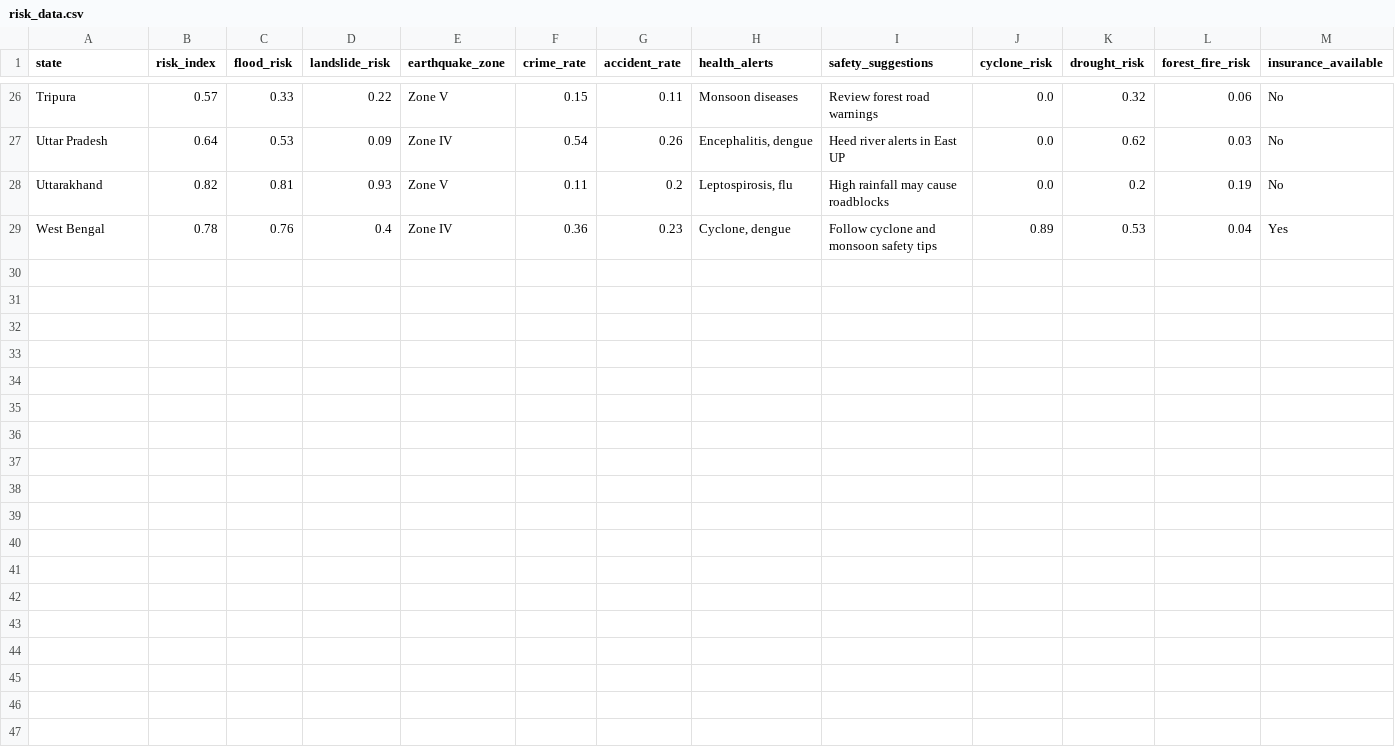
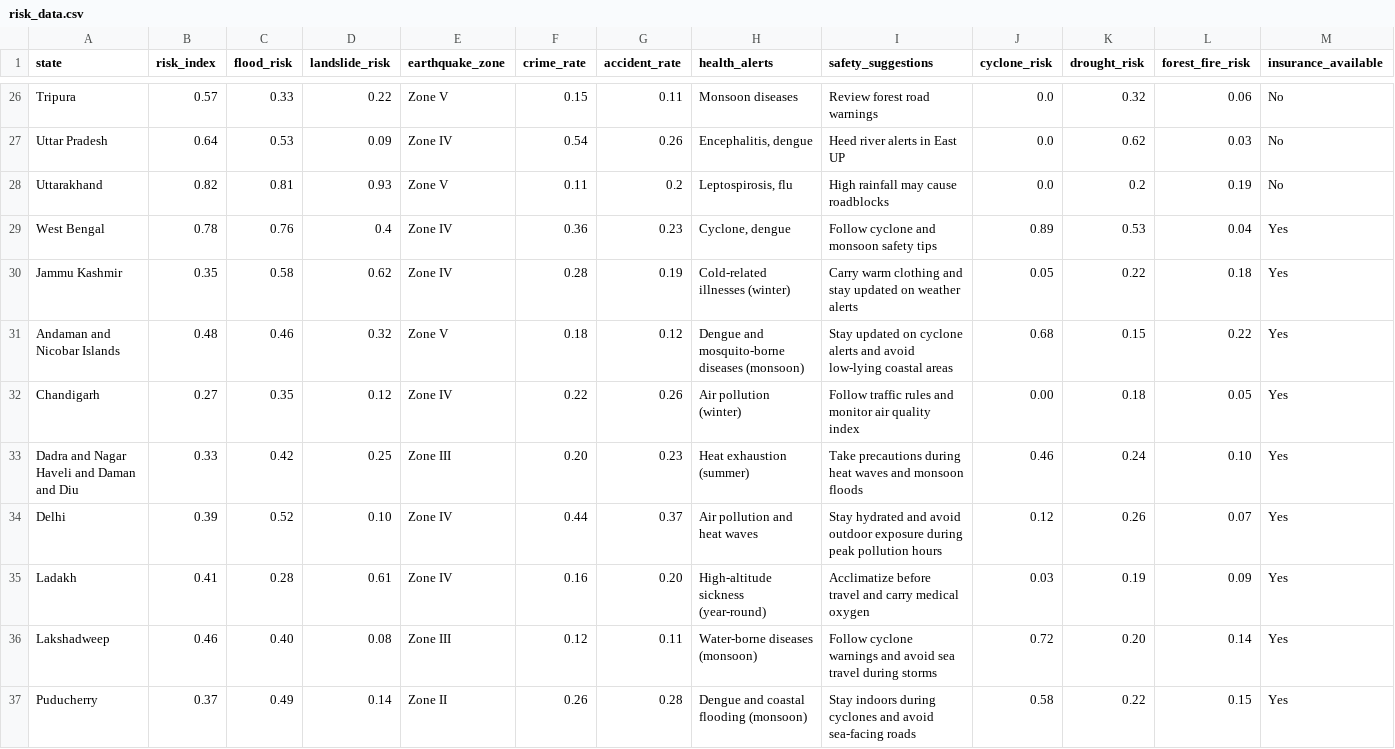
Before and after one commit to prerana28md/MinorProjectC21, a CSV file: Backend/data/risk_data.csv, drawn as a sheet; only a part is shown, gaps mark what is left out; rows hold the shown columns only; the diff names each change by its address in the sheet, - before the commit and + after, or states it on an @@ line.

Commit message:
DataSet is Add

```diff
--- a/Backend/data/risk_data.csv
+++ b/Backend/data/risk_data.csv
+row 30: Jammu Kashmir | 0.35 | 0.58 | 0.62 | Zone IV | 0.28 | 0.19 | Cold-related illnesses (winter) | Carry warm clothing and stay updated on weather alerts | 0.05 | 0.22 | 0.18 | Yes
+row 31: Andaman and Nicobar Islands | 0.48 | 0.46 | 0.32 | Zone V | 0.18 | 0.12 | Dengue and mosquito-borne diseases (monsoon) | Stay updated on cyclone alerts and avoid low-lying coastal areas | 0.68 | 0.15 | 0.22 | Yes
+row 32: Chandigarh | 0.27 | 0.35 | 0.12 | Zone IV | 0.22 | 0.26 | Air pollution (winter) | Follow traffic rules and monitor air quality index | 0.00 | 0.18 | 0.05 | Yes
+row 33: Dadra and Nagar Haveli and Daman and Diu | 0.33 | 0.42 | 0.25 | Zone III | 0.20 | 0.23 | Heat exhaustion (summer) | Take precautions during heat waves and monsoon floods | 0.46 | 0.24 | 0.10 | Yes
+row 34: Delhi | 0.39 | 0.52 | 0.10 | Zone IV | 0.44 | 0.37 | Air pollution and heat waves | Stay hydrated and avoid outdoor exposure during peak pollution hours | 0.12 | 0.26 | 0.07 | Yes
+row 35: Ladakh | 0.41 | 0.28 | 0.61 | Zone IV | 0.16 | 0.20 | High-altitude sickness (year-round) | Acclimatize before travel and carry medical oxygen | 0.03 | 0.19 | 0.09 | Yes
+row 36: Lakshadweep | 0.46 | 0.40 | 0.08 | Zone III | 0.12 | 0.11 | Water-borne diseases (monsoon) | Follow cyclone warnings and avoid sea travel during storms | 0.72 | 0.20 | 0.14 | Yes
+row 37: Puducherry | 0.37 | 0.49 | 0.14 | Zone II | 0.26 | 0.28 | Dengue and coastal flooding (monsoon) | Stay indoors during cyclones and avoid sea-facing roads | 0.58 | 0.22 | 0.15 | Yes
```
Also changed, not shown: Backend/data/states_complete.csv, 3 other files.
